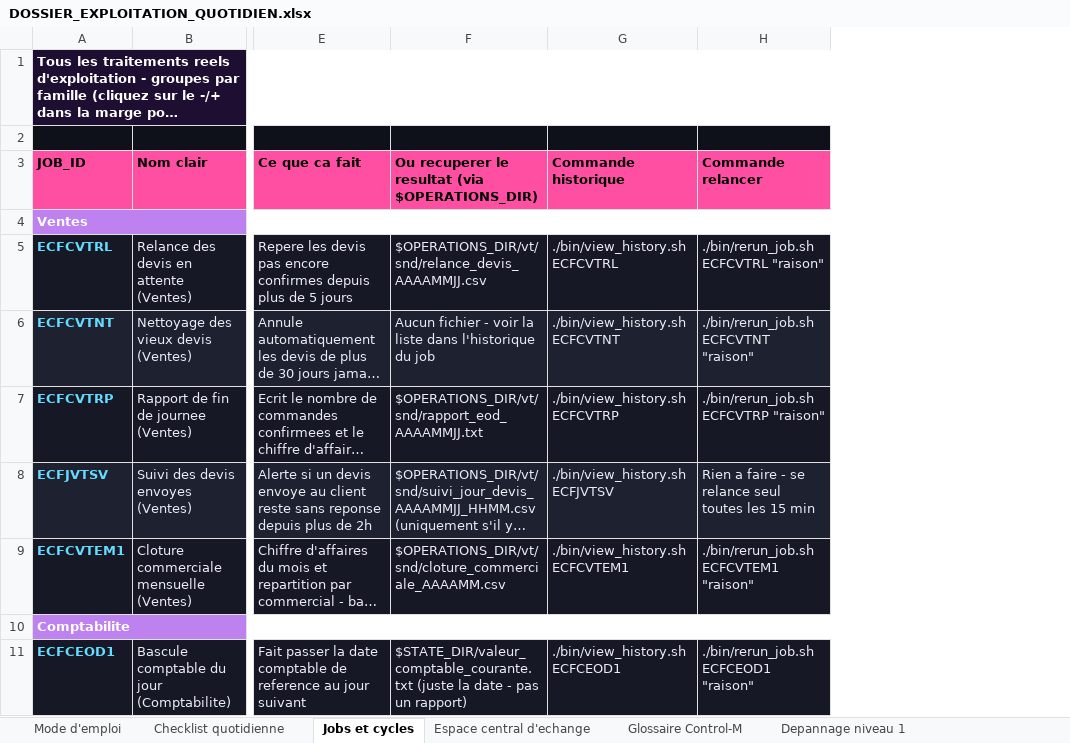
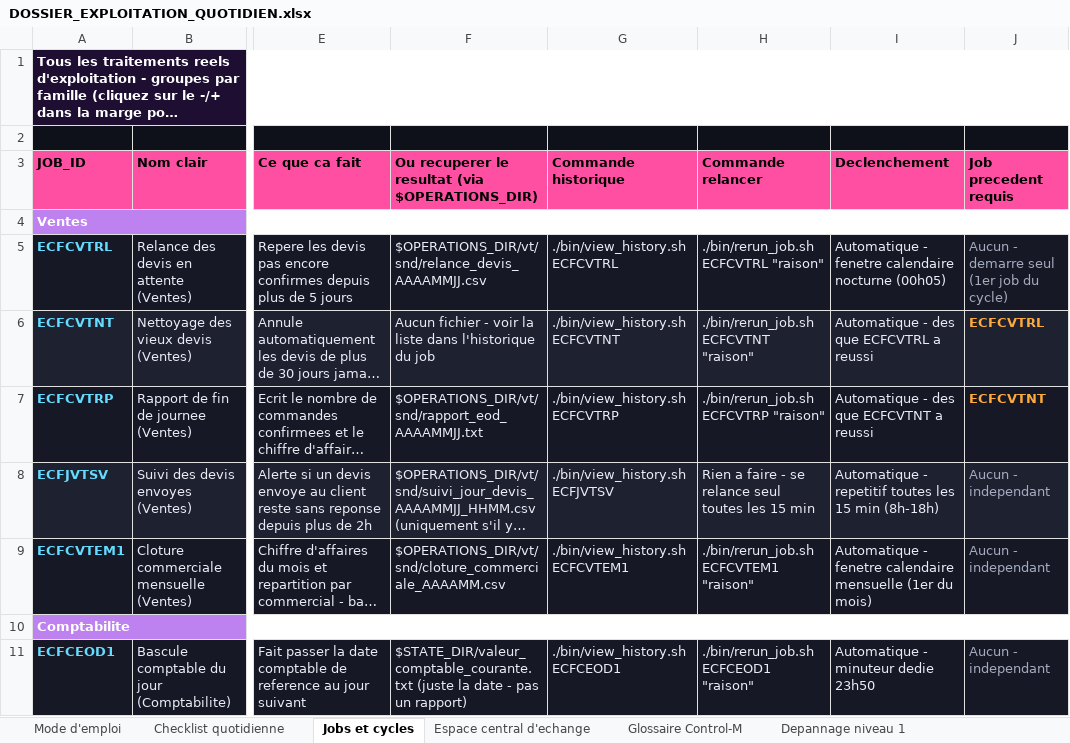
Before and after one commit to ykeupssi123-ship-it/ECF, an Excel workbook: docs/DOSSIER_EXPLOITATION_QUOTIDIEN.xlsx, sheet Jobs et cycles, drawn as a sheet; only a part is shown, gaps mark what is left out; long unchanged cells end in …; values as stored, in another font and other column widths than the file's, no borders; the diff names each change by its address in the sheet, - before the commit and + after, or states it on an @@ line.

```diff
--- a/docs/DOSSIER_EXPLOITATION_QUOTIDIEN.xlsx (sheet Jobs et cycles)
+++ b/docs/DOSSIER_EXPLOITATION_QUOTIDIEN.xlsx (sheet Jobs et cycles)
+column I (Declenchement), rows 5-11: Automatique - fenetre calendaire nocturne (00h05) | Automatique - des que ECFCVTRL a reussi | Automatique - des que ECFCVTNT a reussi | Automatique - repetitif toutes les 15 min (8h-18h) | Automatique - fenetre calendaire mensuelle (1er du mois) |  | Automatique - minuteur dedie 23h50
+column J (Job precedent requis), rows 5-11: Aucun - demarre seul (1er job du cycle) | ECFCVTRL | ECFCVTNT | Aucun - independant | Aucun - independant |  | Aucun - independant
```
